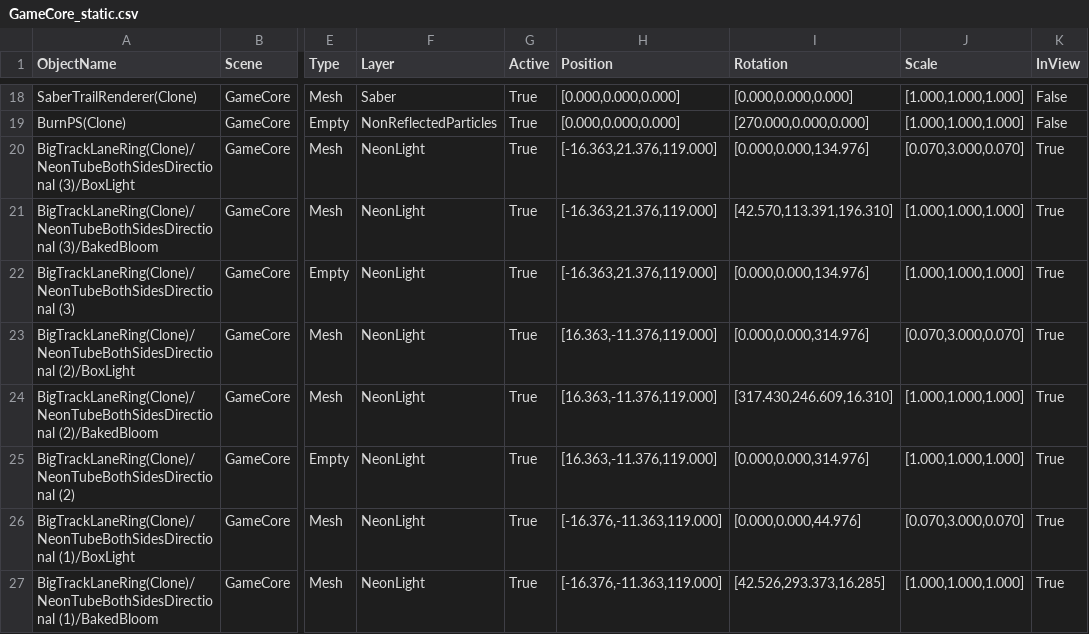
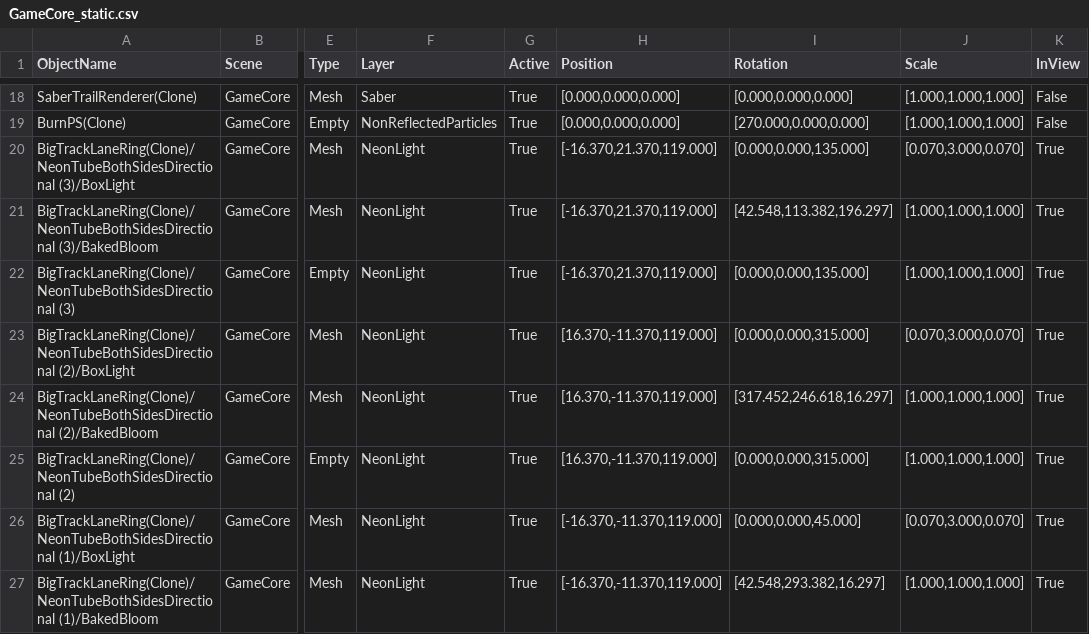
Before and after one commit to Shohan29531/unity-gameobject-analysis, a CSV file: Data/Beat Saber/GameCore_static.csv, drawn as a sheet; only a part is shown, gaps mark what is left out; the diff covers the shown part only; the diff names each change by its address in the sheet, - before the commit and + after, or states it on an @@ line.

```diff
--- a/Data/Beat Saber/GameCore_static.csv
+++ b/Data/Beat Saber/GameCore_static.csv
-H20:H22 (Position): [-16.363,21.376,119.000]
+H20:H22 (Position): [-16.370,21.370,119.000]
-I20 (Rotation): [0.000,0.000,134.976]
+I20 (Rotation): [0.000,0.000,135.000]
-I21 (Rotation): [42.570,113.391,196.310]
+I21 (Rotation): [42.548,113.382,196.297]
-I22 (Rotation): [0.000,0.000,134.976]
+I22 (Rotation): [0.000,0.000,135.000]
-H23:H25 (Position): [16.363,-11.376,119.000]
+H23:H25 (Position): [16.370,-11.370,119.000]
-I23 (Rotation): [0.000,0.000,314.976]
+I23 (Rotation): [0.000,0.000,315.000]
-I24 (Rotation): [317.430,246.609,16.310]
+I24 (Rotation): [317.452,246.618,16.297]
-I25 (Rotation): [0.000,0.000,314.976]
+I25 (Rotation): [0.000,0.000,315.000]
-H26:H27 (Position): [-16.376,-11.363,119.000]
+H26:H27 (Position): [-16.370,-11.370,119.000]
-I26 (Rotation): [0.000,0.000,44.976]
+I26 (Rotation): [0.000,0.000,45.000]
-I27 (Rotation): [42.526,293.373,16.285]
+I27 (Rotation): [42.548,293.382,16.297]
```
Also changed, not shown: 2 added rows and 41 edited cells elsewhere in this file, Data/Heli/HelicopterPhysics_static.csv, 10 other files.
